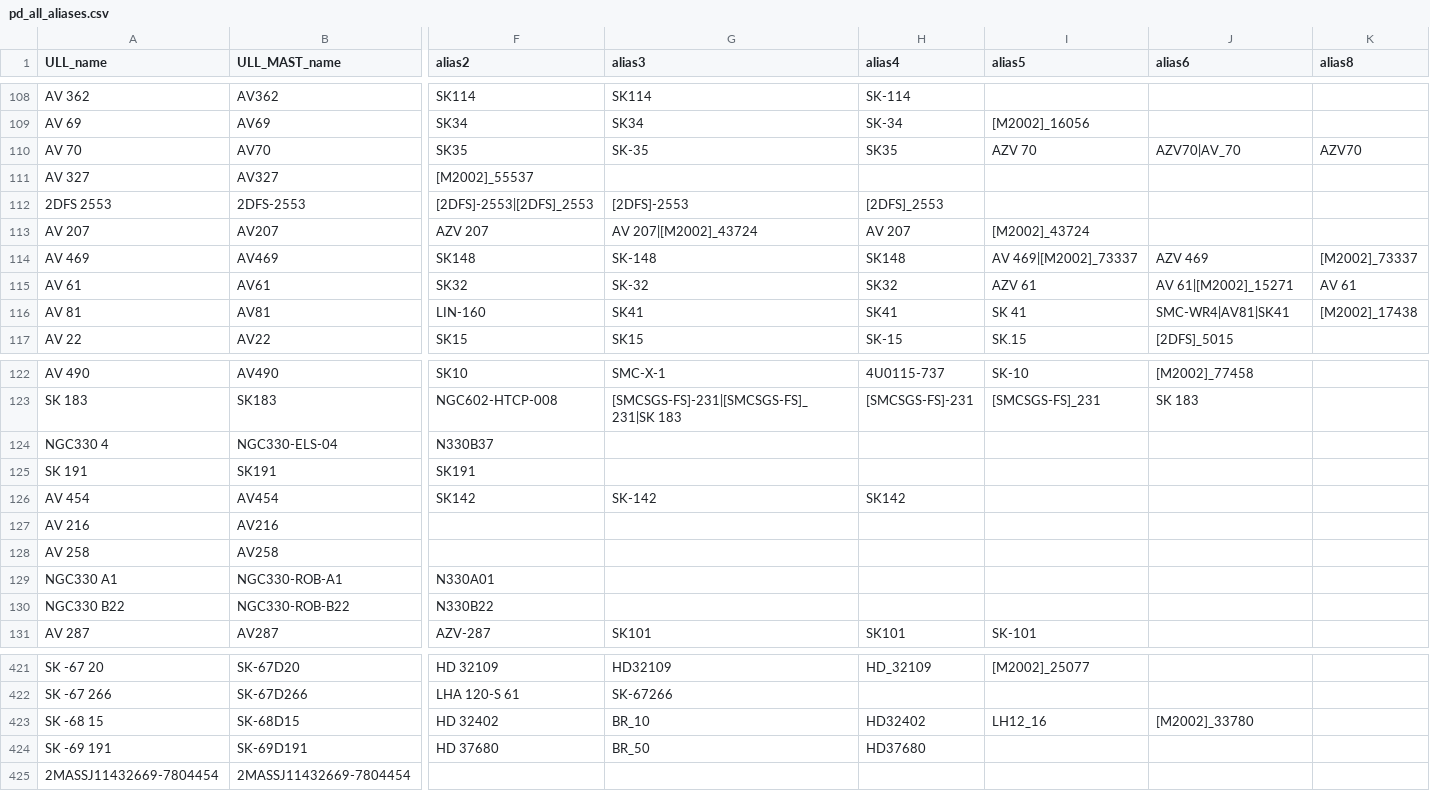
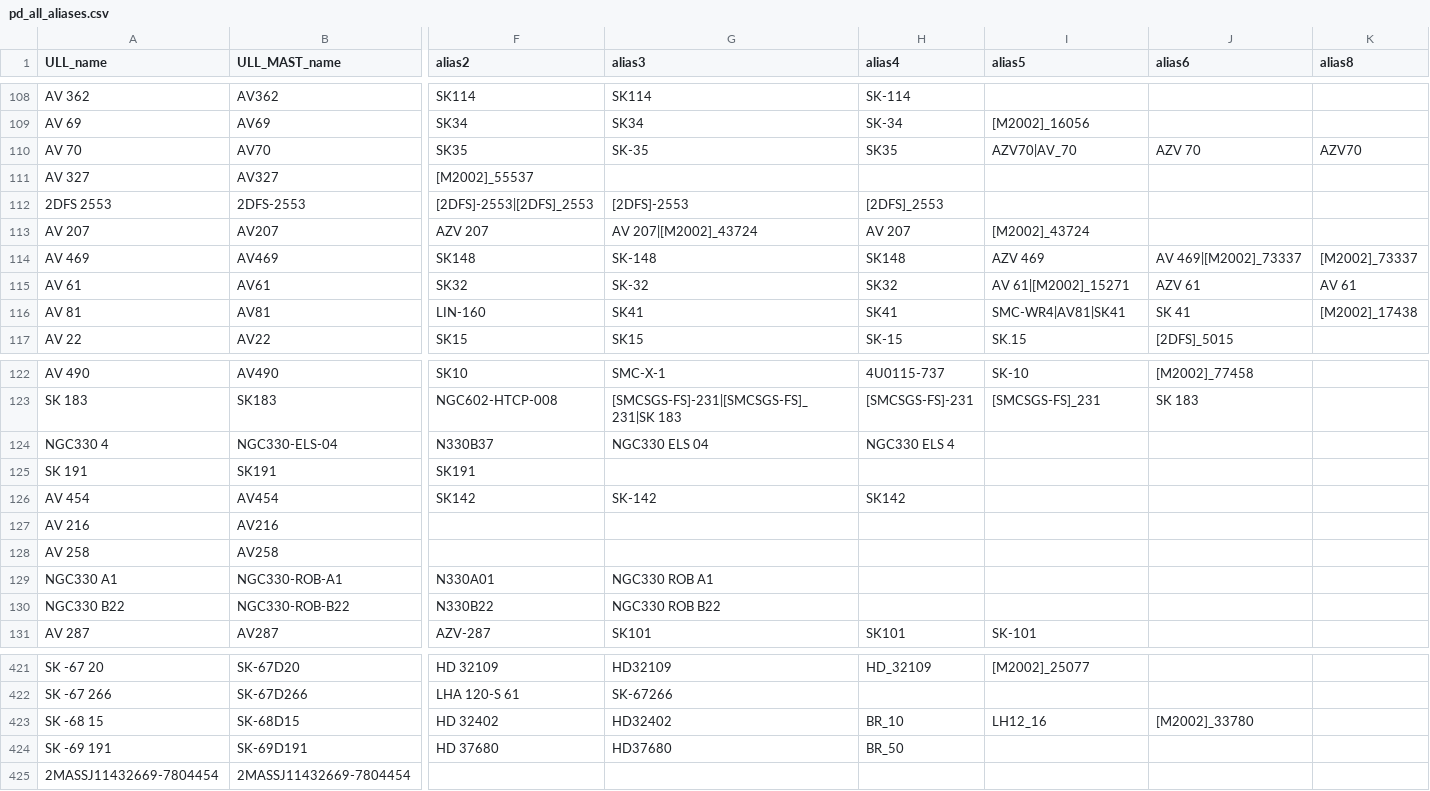
Before and after one commit to spacetelescope/ullyses-utils, a CSV file: utils/data/target_metadata/pd_all_aliases.csv, drawn as a sheet; only a part is shown, gaps mark what is left out; the diff covers the shown part only; the diff names each change by its address in the sheet, - before the commit and + after, or states it on an @@ line.

Commit message:
Incorporate Julia's alias updates

```diff
--- a/utils/data/target_metadata/pd_all_aliases.csv
+++ b/utils/data/target_metadata/pd_all_aliases.csv
-I110 (alias5): AZV 70
+I110 (alias5): AZV70|AV_70
-J110 (alias6): AZV70|AV_70
+J110 (alias6): AZV 70
-I114 (alias5): AV 469|[M2002]_73337
+I114 (alias5): AZV 469
-J114 (alias6): AZV 469
+J114 (alias6): AV 469|[M2002]_73337
-I115 (alias5): AZV 61
+I115 (alias5): AV 61|[M2002]_15271
-J115 (alias6): AV 61|[M2002]_15271
+J115 (alias6): AZV 61
-I116 (alias5): SK 41
+I116 (alias5): SMC-WR4|AV81|SK41
-J116 (alias6): SMC-WR4|AV81|SK41
+J116 (alias6): SK 41
-G124 (alias3): (empty)
+G124 (alias3): NGC330 ELS 04
-H124 (alias4): (empty)
+H124 (alias4): NGC330 ELS 4
-G129 (alias3): (empty)
+G129 (alias3): NGC330 ROB A1
-G130 (alias3): (empty)
+G130 (alias3): NGC330 ROB B22
-G423 (alias3): BR_10
+G423 (alias3): HD32402
-H423 (alias4): HD32402
+H423 (alias4): BR_10
-G424 (alias3): BR_50
+G424 (alias3): HD37680
-H424 (alias4): HD37680
+H424 (alias4): BR_50
```
Also changed, not shown: 60 edited cells elsewhere in this file, 1 other file.
